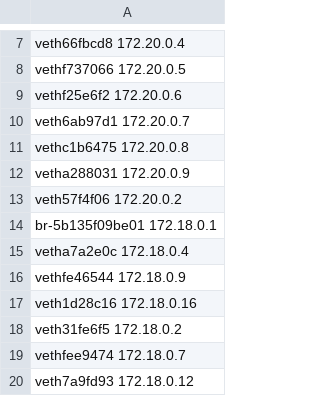
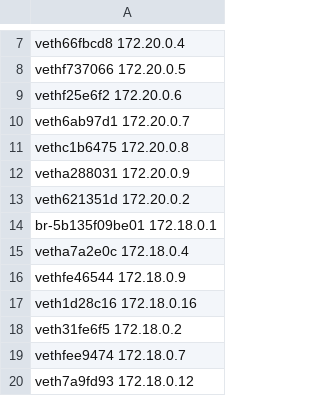
Before and after one commit to aaronlohner/DyMonD, a CSV file: interfaces/Interfaces.csv, drawn as a sheet; only a part is shown, gaps mark what is left out.

Commit message:
restart generator

```diff
--- a/interfaces/Interfaces.csv
+++ b/interfaces/Interfaces.csv
@@ -12,3 +12,3 @@ vethc1b6475 172.20.0.8
 vetha288031 172.20.0.9
-veth57f4f06 172.20.0.2
+veth621351d 172.20.0.2
 br-5b135f09be01 172.18.0.1
```
